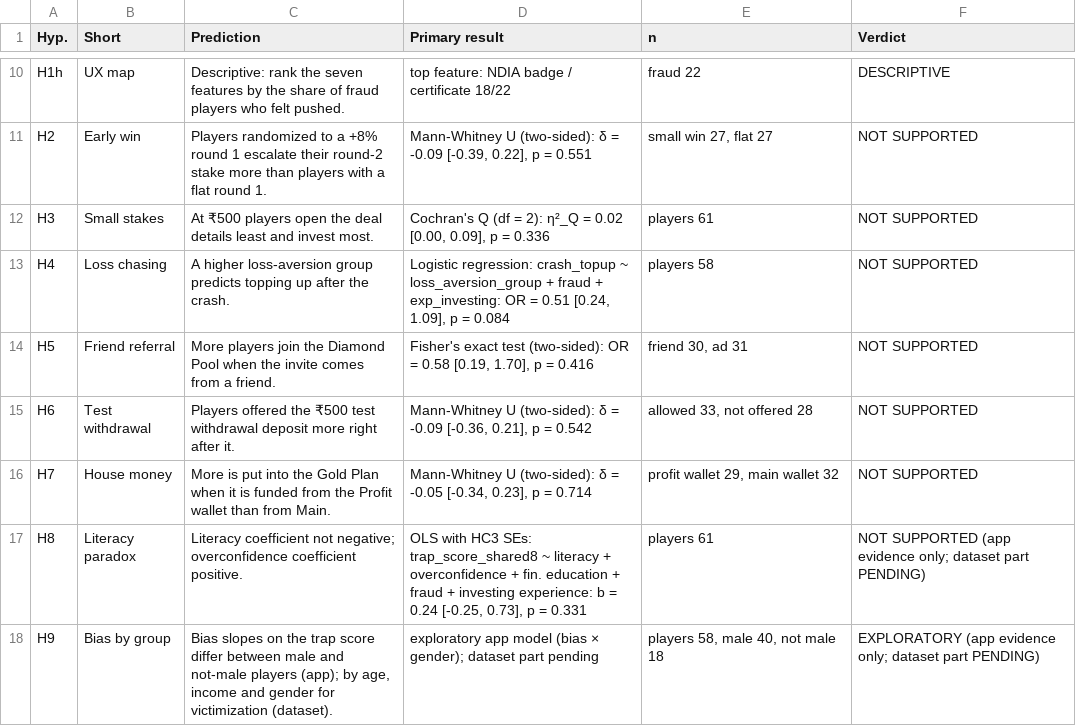
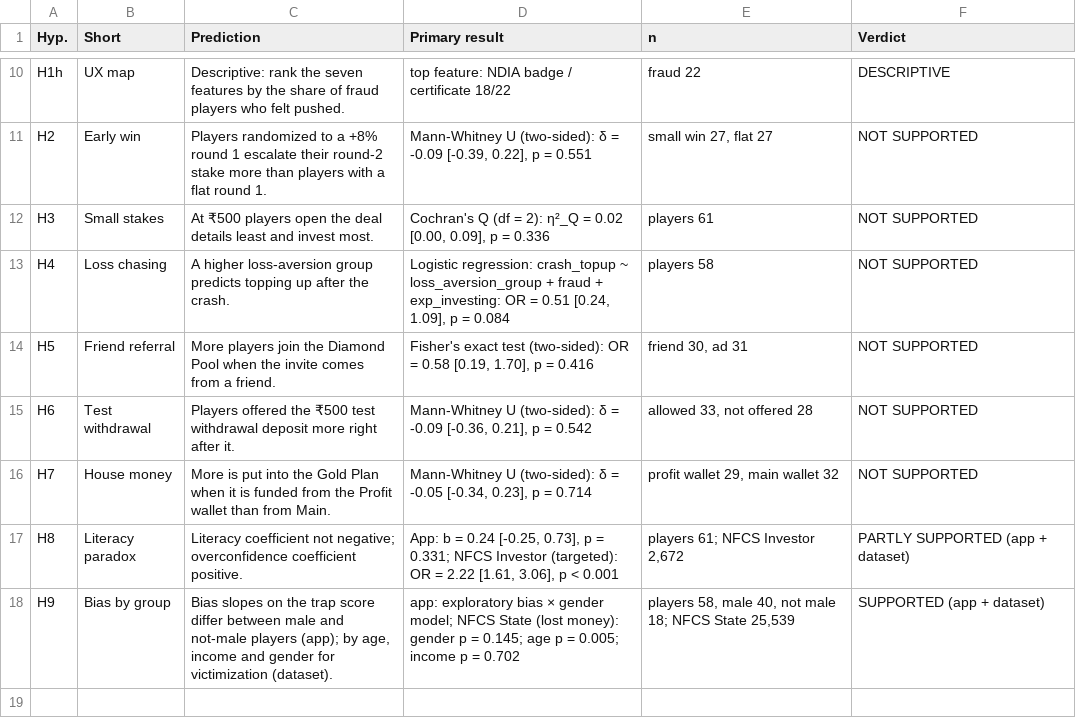
Before and after one commit to samarth-singla/neuroeco-app, a CSV file: results/tables/scorecard.csv, drawn as a sheet; only a part is shown, gaps mark what is left out.

```diff
--- a/results/tables/scorecard.csv
+++ b/results/tables/scorecard.csv
@@ -16,3 +16,3 @@ H6,Test withdrawal,Players offered the ₹500 test withdrawal deposit more right
 H7,House money,More is put into the Gold Plan when it is funded from the Profit wallet than from Main.,"Mann-Whitney U (two-sided): δ = -0.05 [-0.34, 0.23], p = 0.714","profit wallet 29, main wallet 32",NOT SUPPORTED
-H8,Literacy paradox,Literacy coefficient not negative; overconfidence coefficient positive.,"OLS with HC3 SEs: trap_score_shared8 ~ literacy + overconfidence + fin. education + fraud + investing experience: b = 0.24 [-0.25, 0.73], p = 0.331",players 61,NOT SUPPORTED (app evidence only; dataset part PENDING)
-H9,Bias by group,"Bias slopes on the trap score differ between male and not-male players (app); by age, income and gender for victimization (dataset).",exploratory app model (bias × gender); dataset part pending,"players 58, male 40, not male 18",EXPLORATORY (app evidence only; dataset part PENDING)
+H8,Literacy paradox,Literacy coefficient not negative; overconfidence coefficient positive.,"App: b = 0.24 [-0.25, 0.73], p = 0.331; NFCS Investor (targeted): OR = 2.22 [1.61, 3.06], p < 0.001","players 61; NFCS Investor 2,672",PARTLY SUPPORTED (app + dataset)
+H9,Bias by group,"Bias slopes on the trap score differ between male and not-male players (app); by age, income and gender for victimization (dataset).",app: exploratory bias × gender model; NFCS State (lost money): gender p = 0.145; age p = 0.005; income p = 0.702,"players 58, male 40, not male 18; NFCS State 25,539",SUPPORTED (app + dataset)
```
Also changed, not shown: results/tables/tests_H8.csv, results/tables/tests_H9.csv, 21 other files.
